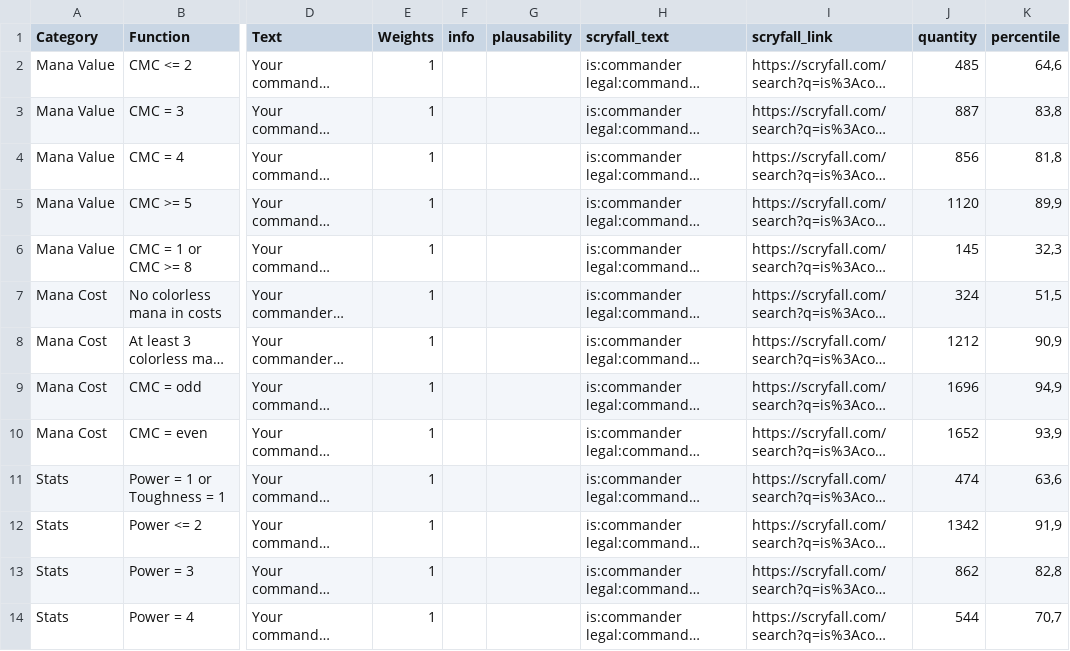
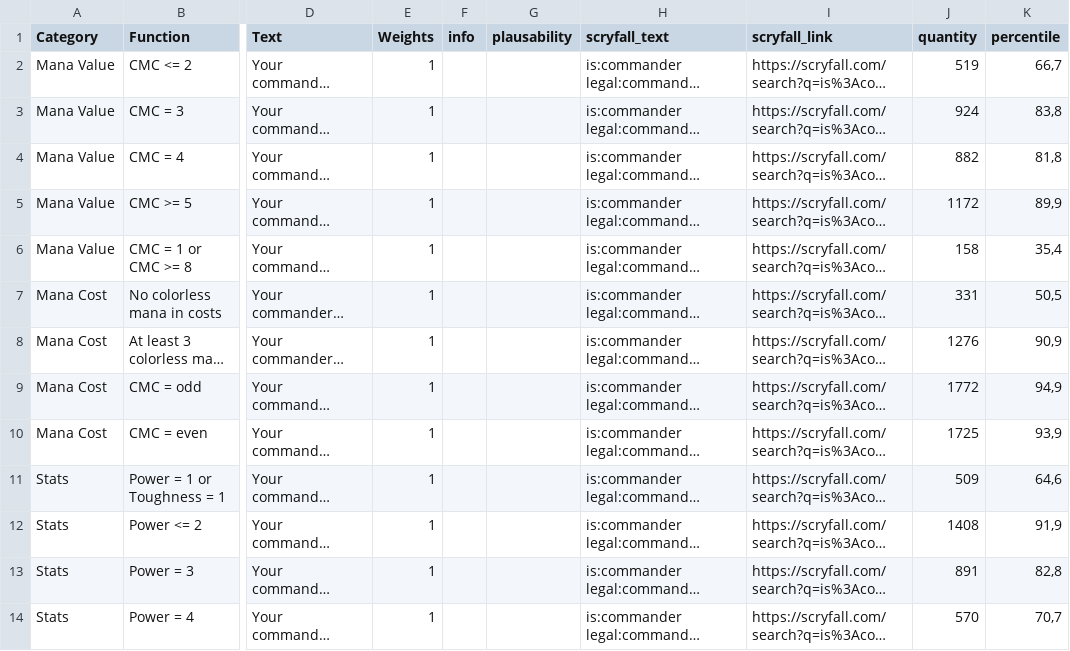
Before and after one commit to edh-quest/edh-quest, a CSV file: assets/files/criteria/burden_scryfall.csv, drawn as a sheet; only a part is shown, gaps mark what is left out; long unchanged cells end in …; the diff covers the shown part only; the diff names each change by its address in the sheet, - before the commit and + after, or states it on an @@ line.

```diff
--- a/assets/files/criteria/burden_scryfall.csv
+++ b/assets/files/criteria/burden_scryfall.csv
-J2 (quantity): 485
+J2 (quantity): 519
-K2 (percentile): 64,6
+K2 (percentile): 66,7
-J3 (quantity): 887
+J3 (quantity): 924
-J4 (quantity): 856
+J4 (quantity): 882
-J5 (quantity): 1120
+J5 (quantity): 1172
-J6 (quantity): 145
+J6 (quantity): 158
-K6 (percentile): 32,3
+K6 (percentile): 35,4
-J7 (quantity): 324
+J7 (quantity): 331
-K7 (percentile): 51,5
+K7 (percentile): 50,5
-J8 (quantity): 1212
+J8 (quantity): 1276
-J9 (quantity): 1696
+J9 (quantity): 1772
-J10 (quantity): 1652
+J10 (quantity): 1725
-J11 (quantity): 474
+J11 (quantity): 509
-K11 (percentile): 63,6
+K11 (percentile): 64,6
-J12 (quantity): 1342
+J12 (quantity): 1408
-J13 (quantity): 862
+J13 (quantity): 891
-J14 (quantity): 544
+J14 (quantity): 570
```
Also changed, not shown: 120 edited cells elsewhere in this file, assets/files/criteria/event_scryfall.csv, assets/files/criteria/lore_scryfall.csv, 2 other files.
